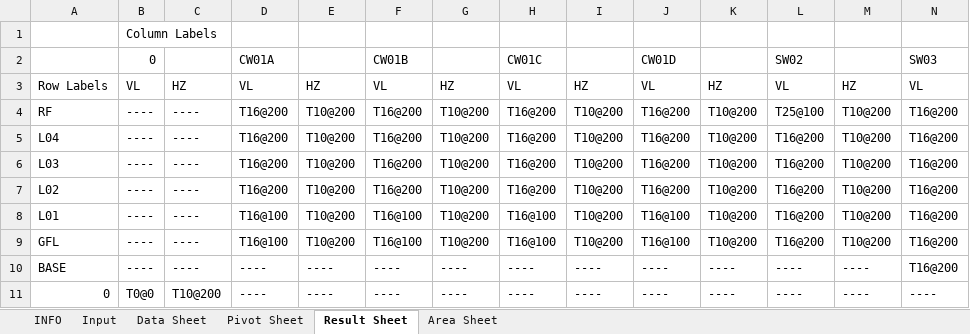
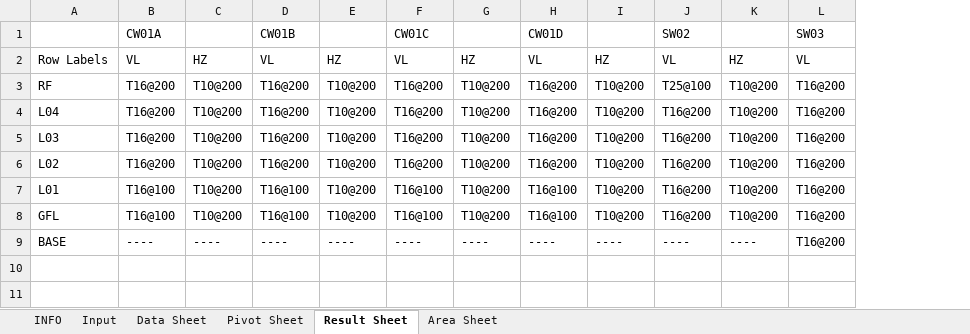
Before and after one commit to sampy23/etabs_addons, an Excel workbook: wall_scheduler/etabs_corewallTable_convertor.xlsm, sheet Result Sheet, drawn as a sheet; only a part is shown; values as stored, in another font and other column widths than the file's, no borders; removed rows and columns are numbered as before the commit, all else as after; rows hold the shown columns only; the diff names each change by its address in the sheet, - before the commit and + after, or states it on an @@ line.

```diff
--- a/wall_scheduler/etabs_corewallTable_convertor.xlsm (sheet Result Sheet)
+++ b/wall_scheduler/etabs_corewallTable_convertor.xlsm (sheet Result Sheet)
-column B, rows 2-10: 0 | VL | ---- | ---- | ---- | ---- | ---- | ---- | ----
-column C, rows 3-10: HZ | ---- | ---- | ---- | ---- | ---- | ---- | ----
-row 1:  | Column Labels
-row 11: 0 | T0@0 | T10@200 | ---- | ---- | ---- | ---- | ---- | ---- | ---- | ---- | ---- | ---- | ----
```
Also changed, not shown: sheet Pivot Sheet, sheet Data Sheet.
